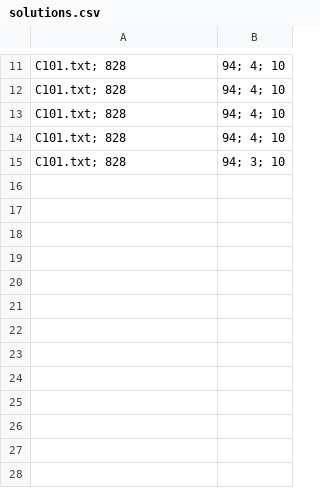
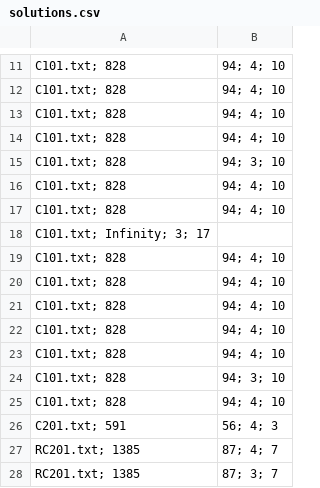
Before and after one commit to Kwbmm/VRPTW-G14, a CSV file: output/solutions.csv, drawn as a sheet; only a part is shown, gaps mark what is left out; the diff names each change by its address in the sheet, - before the commit and + after, or states it on an @@ line.

```diff
--- a/output/solutions.csv
+++ b/output/solutions.csv
+row 16: C101.txt; 828 | 94; 4; 10
+row 17: C101.txt; 828 | 94; 4; 10
+row 18: C101.txt; Infinity; 3; 17
+row 19: C101.txt; 828 | 94; 4; 10
+row 20: C101.txt; 828 | 94; 4; 10
+row 21: C101.txt; 828 | 94; 4; 10
+row 22: C101.txt; 828 | 94; 4; 10
+row 23: C101.txt; 828 | 94; 4; 10
+row 24: C101.txt; 828 | 94; 3; 10
+row 25: C101.txt; 828 | 94; 4; 10
+row 26: C201.txt; 591 | 56; 4; 3
+row 27: RC201.txt; 1385 | 87; 4; 7
+row 28: RC201.txt; 1385 | 87; 3; 7
```
Also changed, not shown: 4 other files.
